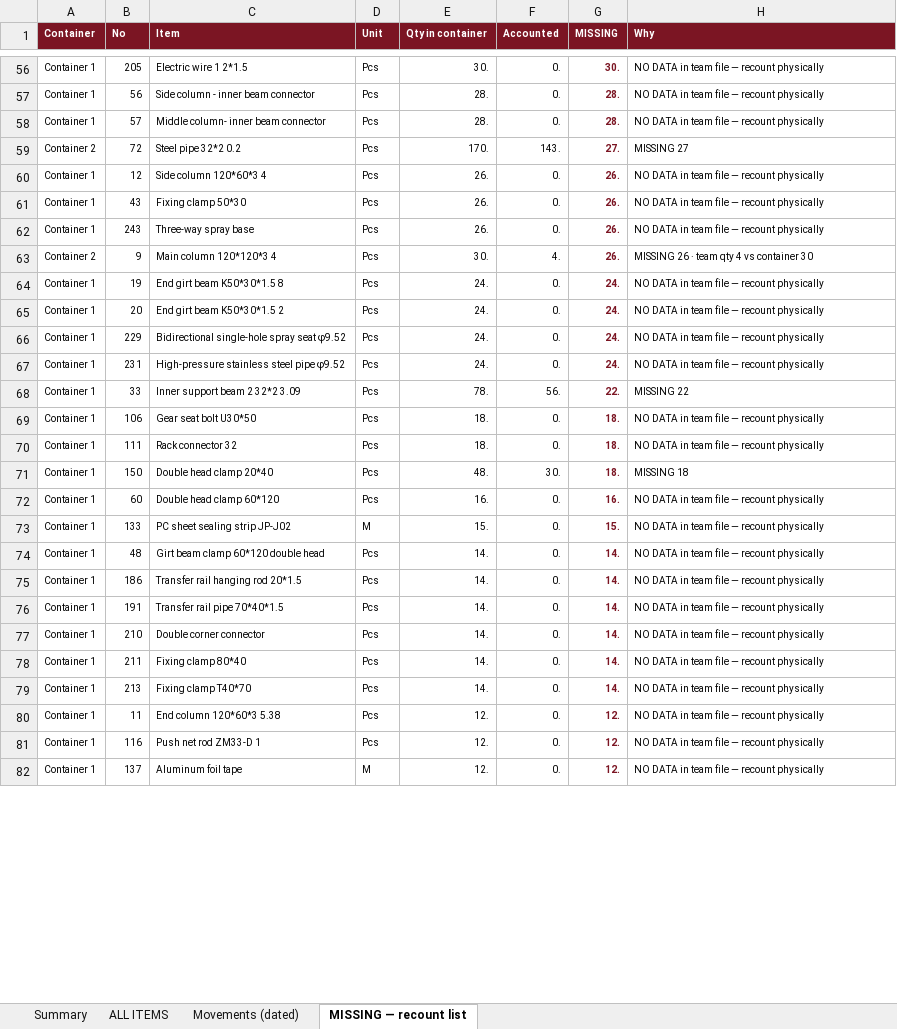
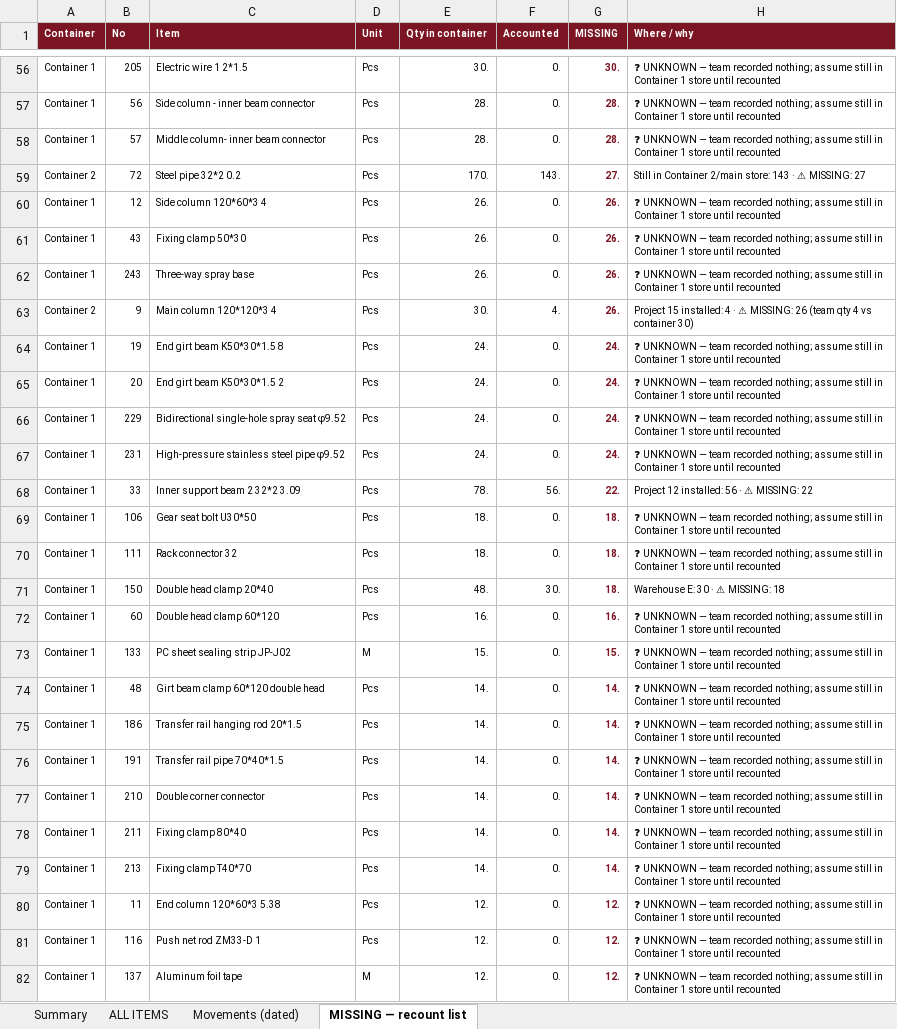
Before and after one commit to eyalbenari99-star/hydropro, an Excel workbook: docs/ABA_Containers_WhereIsEverything.xlsx, sheet MISSING — recount list, drawn as a sheet; only a part is shown, gaps mark what is left out; values as stored, in another font and other column widths than the file's, no borders; the diff covers the shown part only; the diff names each change by its address in the sheet, - before the commit and + after, or states it on an @@ line.

```diff
--- a/docs/ABA_Containers_WhereIsEverything.xlsx (sheet MISSING — recount list)
+++ b/docs/ABA_Containers_WhereIsEverything.xlsx (sheet MISSING — recount list)
-H1: Why
+H1: Where / why
-H56:H58 (Where / why): NO DATA in team file — recount physically
+H56:H58 (Where / why): ❓ UNKNOWN — team recorded nothing; assume still in Container 1 store until recounted
-H59 (Where / why): MISSING 27
+H59 (Where / why): Still in Container 2/main store: 143 · ⚠ MISSING: 27
-H60:H62 (Where / why): NO DATA in team file — recount physically
+H60:H62 (Where / why): ❓ UNKNOWN — team recorded nothing; assume still in Container 1 store until recounted
-H63 (Where / why): MISSING 26 · team qty 4 vs container 30
+H63 (Where / why): Project 15 installed: 4 · ⚠ MISSING: 26 (team qty 4 vs container 30)
-H64:H67 (Where / why): NO DATA in team file — recount physically
+H64:H67 (Where / why): ❓ UNKNOWN — team recorded nothing; assume still in Container 1 store until recounted
-H68 (Where / why): MISSING 22
+H68 (Where / why): Project 12 installed: 56 · ⚠ MISSING: 22
-H69:H70 (Where / why): NO DATA in team file — recount physically
+H69:H70 (Where / why): ❓ UNKNOWN — team recorded nothing; assume still in Container 1 store until recounted
-H71 (Where / why): MISSING 18
+H71 (Where / why): Warehouse E: 30 · ⚠ MISSING: 18
-H72:H82 (Where / why): NO DATA in team file — recount physically
+H72:H82 (Where / why): ❓ UNKNOWN — team recorded nothing; assume still in Container 1 store until recounted
```
Also changed, not shown: 144 edited cells elsewhere in this sheet, sheet ALL ITEMS, sheet Summary.
